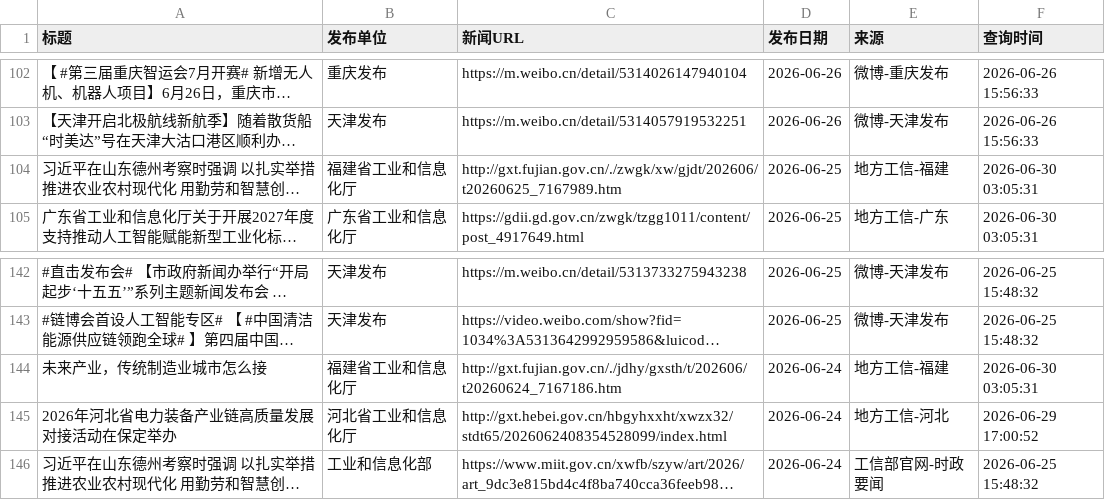
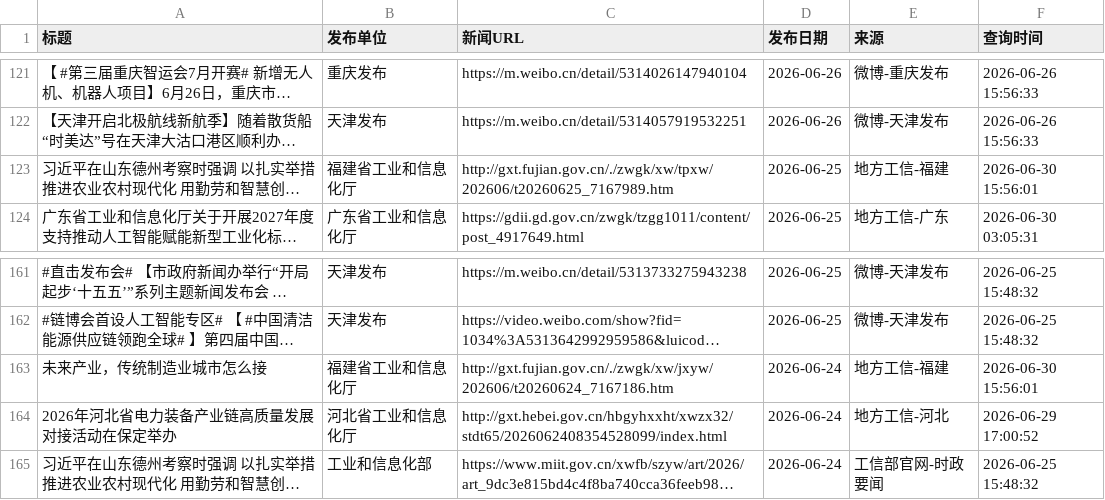
Before and after one commit to guluor-w/Automated-news-scraping, a CSV file: docs/data/policy_news.csv, drawn as a sheet; only a part is shown, gaps mark what is left out; long unchanged cells end in …; addresses are those after the commit; the diff covers the shown part only; the diff names each change by its address in the sheet, - before the commit and + after, or states it on an @@ line.

```diff
--- a/docs/data/policy_news.csv
+++ b/docs/data/policy_news.csv
-C123 (新闻URL): http://gxt.fujian.gov.cn/./zwgk/xw/gjdt/202606/t20260625_7167989.htm
+C123 (新闻URL): http://gxt.fujian.gov.cn/./zwgk/xw/tpxw/202606/t20260625_7167989.htm
-F123 (查询时间): 2026-06-30 03:05:31
+F123 (查询时间): 2026-06-30 15:56:01
-C163 (新闻URL): http://gxt.fujian.gov.cn/./jdhy/gxsth/t/202606/t20260624_7167186.htm
+C163 (新闻URL): http://gxt.fujian.gov.cn/./zwgk/xw/jxyw/202606/t20260624_7167186.htm
-F163 (查询时间): 2026-06-30 03:05:31
+F163 (查询时间): 2026-06-30 15:56:01
```
Also changed, not shown: 21 added rows and 2 removed rows elsewhere in this file, 3 other files.
